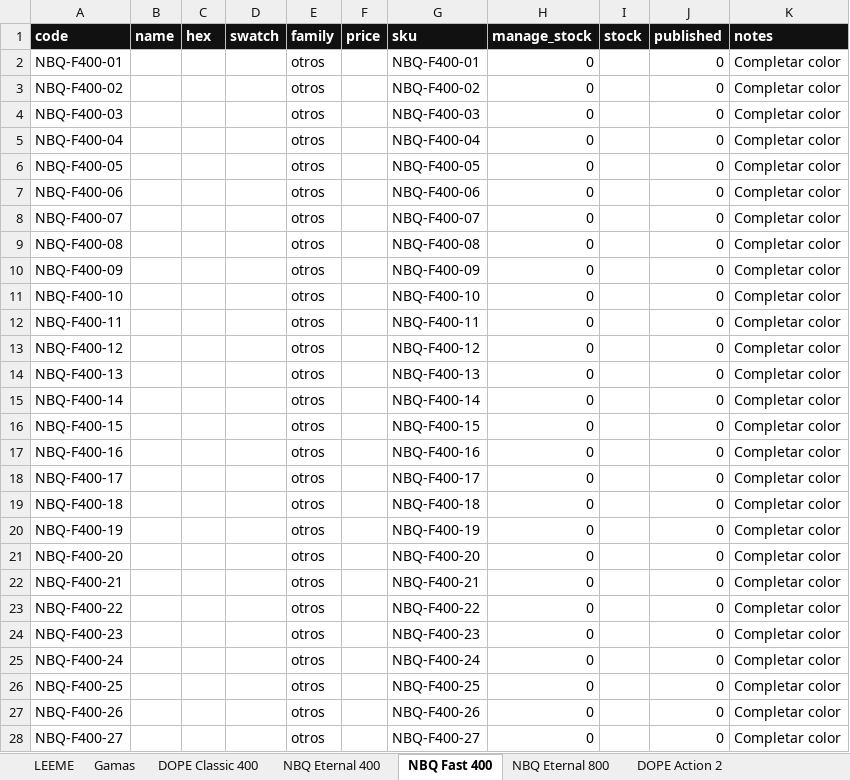
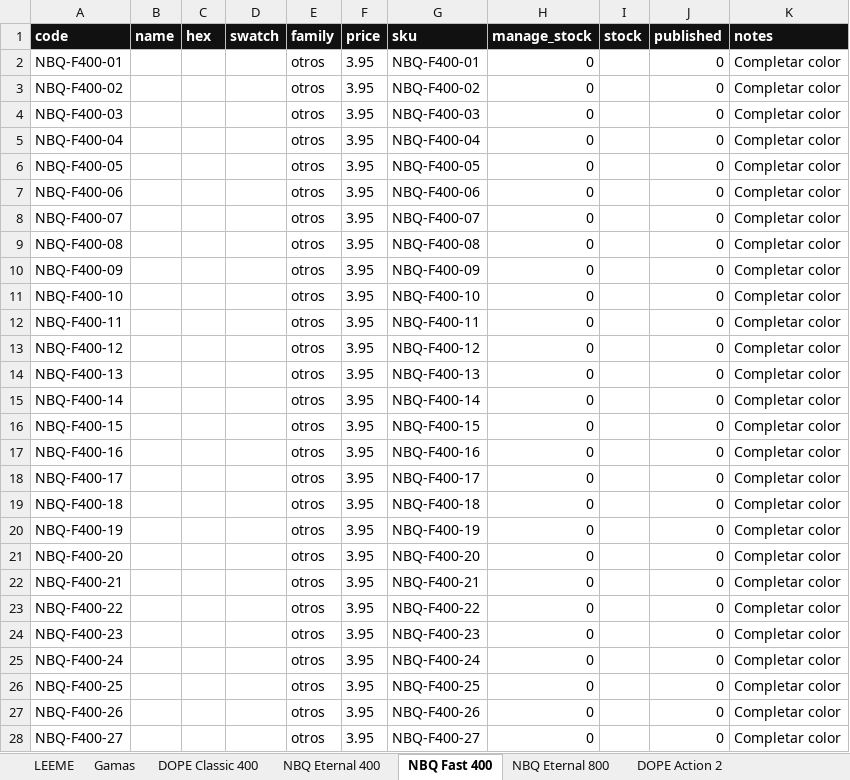
Before and after one commit to JorgeGNDR/spraynova, an Excel workbook: spray-nova-catalogo-productos.xlsx, sheet NBQ Fast 400, drawn as a sheet; only a part is shown; values as stored, in another font and other column widths than the file's, no borders; the diff covers the shown part only; the diff names each change by its address in the sheet, - before the commit and + after, or states it on an @@ line.

```diff
--- a/spray-nova-catalogo-productos.xlsx (sheet NBQ Fast 400)
+++ b/spray-nova-catalogo-productos.xlsx (sheet NBQ Fast 400)
-F2:F28 (price): (empty)
+F2:F28 (price): 3.95
```
Also changed, not shown: 19 edited cells elsewhere in this sheet, sheet WooCommerce Import, sheet DOPE Classic 400, sheet NBQ Eternal 400, other sheet tabs, 56 other files.
